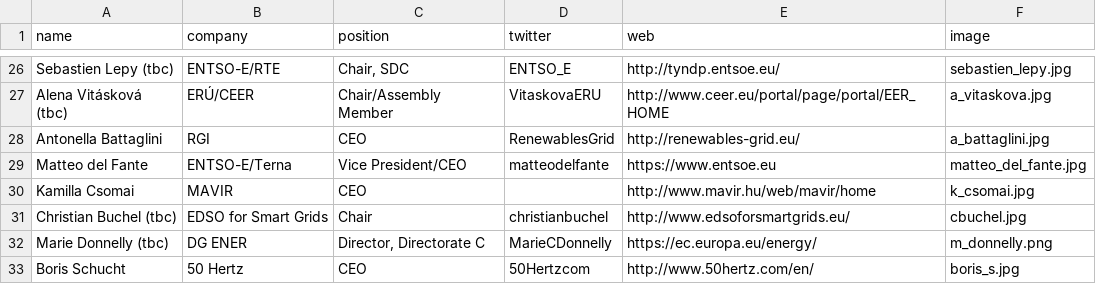
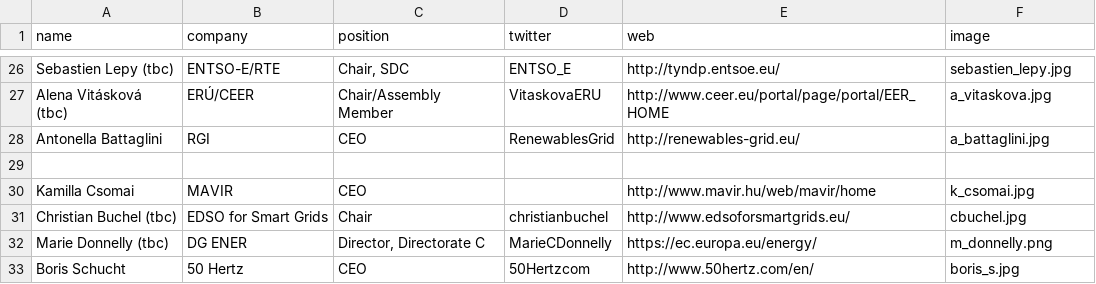
Before and after one commit to entsoe-web/cee-conf, a CSV file: _data/speakers.csv, drawn as a sheet; only a part is shown, gaps mark what is left out; the diff names each change by its address in the sheet, - before the commit and + after, or states it on an @@ line.

Commit message:
i deleted Matteo

```diff
--- a/_data/speakers.csv
+++ b/_data/speakers.csv
-row 29: Matteo del Fante | ENTSO-E/Terna | Vice President/CEO | matteodelfante | https://www.entsoe.eu | matteo_del_fante.jpg
+row 29: (empty)
```
